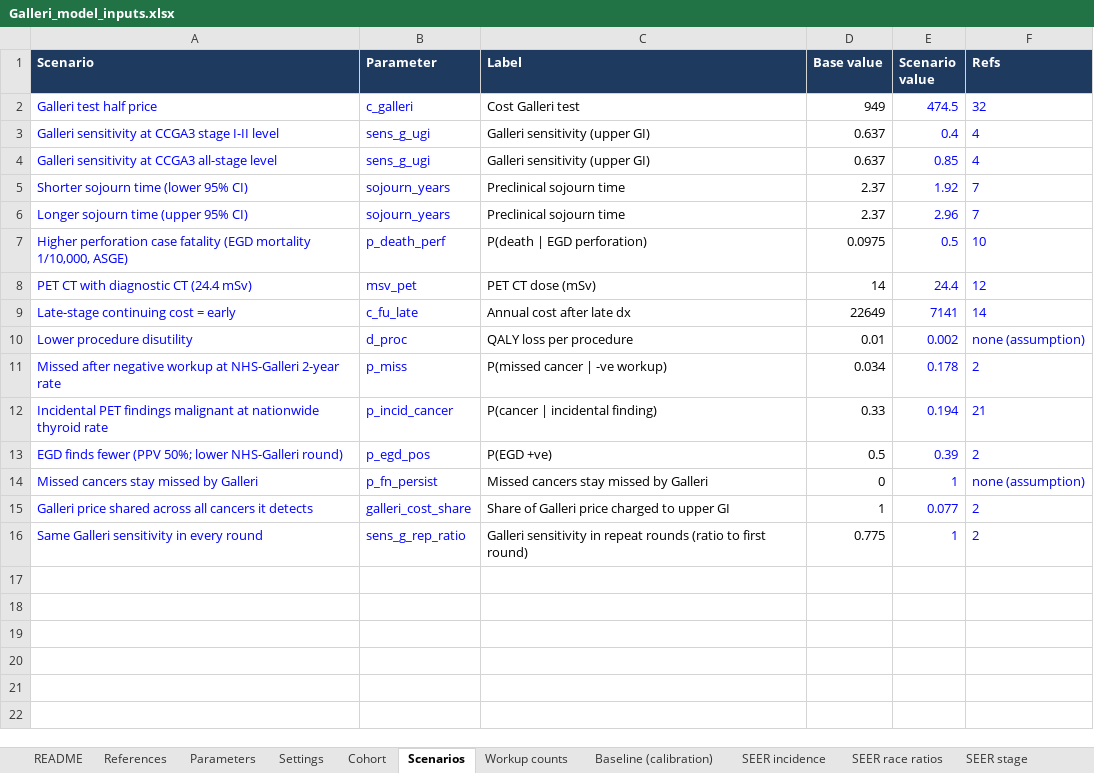
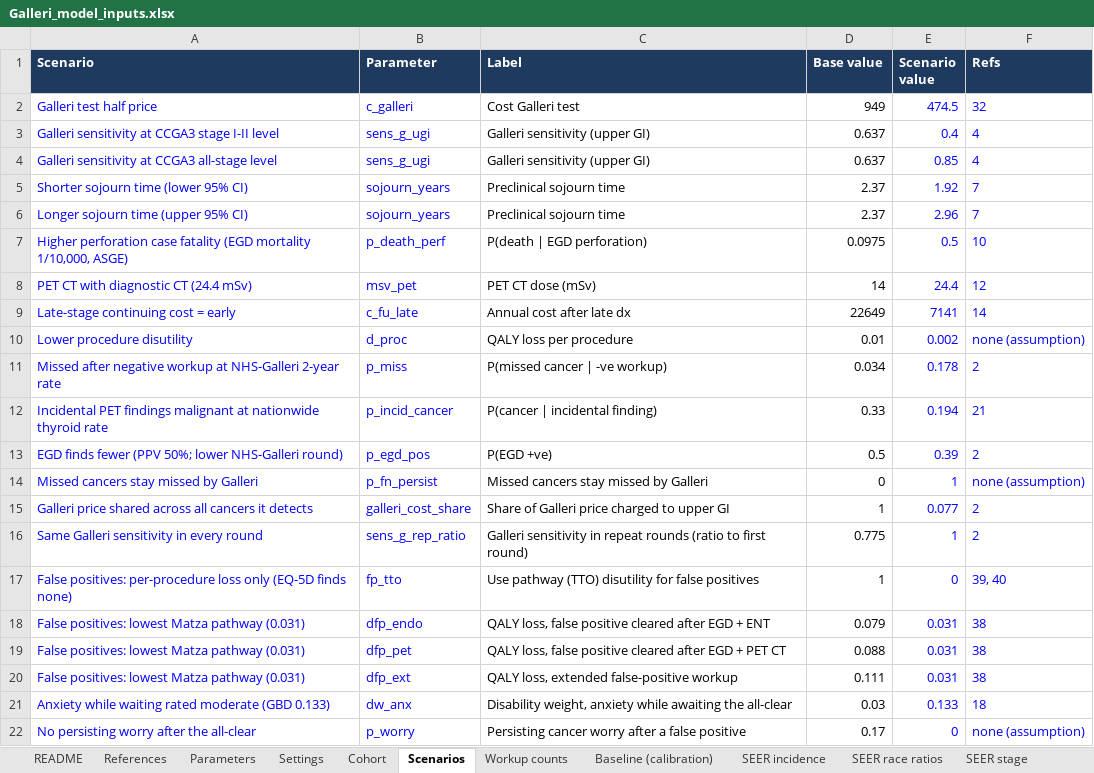
Before and after one commit to fali-ebm/Galleri, an Excel workbook: galleri_cea/Galleri_model_inputs.xlsx, sheet Scenarios, drawn as a sheet; values as stored, in another font and other column widths than the file's, no borders; table styles not drawn; the diff names each change by its address in the sheet, - before the commit and + after, or states it on an @@ line.

```diff
--- a/galleri_cea/Galleri_model_inputs.xlsx (sheet Scenarios)
+++ b/galleri_cea/Galleri_model_inputs.xlsx (sheet Scenarios)
+row 17: False positives: per-procedure loss only (EQ-5D finds none) | fp_tto | Use pathway (TTO) disutility for false positives | 1 | 0 | 39, 40
+row 18: False positives: lowest Matza pathway (0.031) | dfp_endo | QALY loss, false positive cleared after EGD + ENT | 0.079 | 0.031 | 38
+row 19: False positives: lowest Matza pathway (0.031) | dfp_pet | QALY loss, false positive cleared after EGD + PET CT | 0.088 | 0.031 | 38
+row 20: False positives: lowest Matza pathway (0.031) | dfp_ext | QALY loss, extended false-positive workup | 0.111 | 0.031 | 38
+row 21: Anxiety while waiting rated moderate (GBD 0.133) | dw_anx | Disability weight, anxiety while awaiting the all-clear | 0.03 | 0.133 | 18
+row 22: No persisting worry after the all-clear | p_worry | Persisting cancer worry after a false positive | 0.17 | 0 | none (assumption)
```
Also changed, not shown: sheet Parameters, sheet References, 16 other files.
